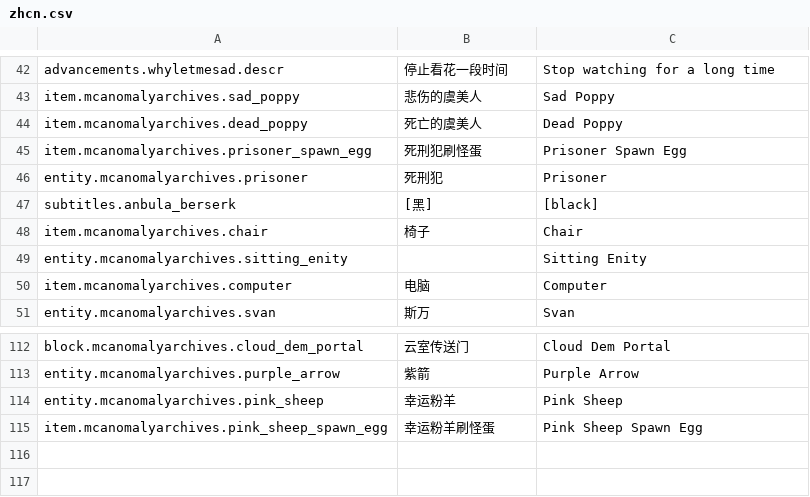
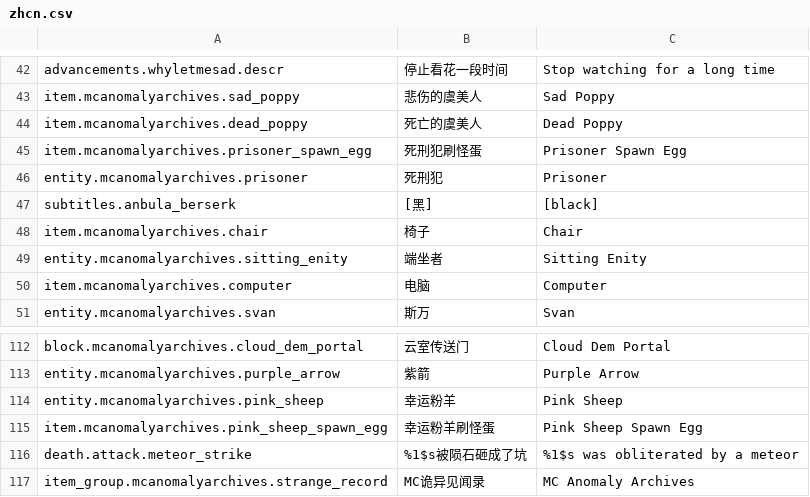
Before and after one commit to ZhouMeng12/mcanomalyarchives, a CSV file: zhcn.csv, drawn as a sheet; only a part is shown, gaps mark what is left out.

Commit message:
﻿最高档灾厄「陨石雨」重做：斜砸 + 冒火石头 + 大爆炸 + 保底 200 伤害 + 震动
新增 anomaly/pinksheep/PinkSheepMeteor.java（非生成区）：
- 3 颗陨石自斜上方 22~32 格外、55 格高空砸向玩家，每 tick 修正弹道（补偿火球阻力），
  避免"预定时刻火球还在半空"的空中凭空爆炸穿帮；命中地形立即引爆
- 冒火石头：大火球 + 沿途 FLAME/LAVA/LARGE_SMOKE 拖尾 + 2 块岩浆方块伴随坠落（disableDrop）
- 爆炸半径 12 格（≥10），TNT 破坏等级，砸出陨石坑并点火
- 保底 200 伤害：新增伤害类型 mcanomalyarchives:meteor_strike，
  配 bypasses_armor/enchantments/resistance/shield/cooldown 五个标签，
  护甲、保护附魔、抗性药水、盾牌、无敌帧都拦不住；资源丢失时回退 generic_kill 不崩服
- 震动：落地时 64 格内玩家一起走 StrangeTreeQuakePacket（复用怪树震屏链路）
- 爆炸前把范围内的粉羊先挪走，避免最高档灾厄炸死自己的本体

本地化：死亡信息 death.attack.meteor_strike 中英双补，zhcn.csv 同步；
顺带补上此前漏翻的 sitting_enity / strange_record / 粉羊两词条（zh_cn 里还是英文）。

守卫：新增 5 项保护（伤害类型/标签/中英死亡信息/渲染器注册/实体钩子），共 13 项；
并修掉 snapshot 的致命缺陷——它曾用 MCreator 刚改坏的注册表覆盖了好基线，
现在检查不通过时拒绝覆盖已有基线。

```diff
--- a/zhcn.csv
+++ b/zhcn.csv
@@ -48,3 +48,3 @@ subtitles.anbula_berserk,[黑],[black]
 item.mcanomalyarchives.chair,椅子,Chair
-entity.mcanomalyarchives.sitting_enity,,Sitting Enity
+entity.mcanomalyarchives.sitting_enity,端坐者,Sitting Enity
 item.mcanomalyarchives.computer,电脑,Computer
@@ -115 +115,3 @@ entity.mcanomalyarchives.pink_sheep,幸运粉羊,Pink Sheep
 item.mcanomalyarchives.pink_sheep_spawn_egg,幸运粉羊刷怪蛋,Pink Sheep Spawn Egg
+death.attack.meteor_strike,%1$s被陨石砸成了坑,%1$s was obliterated by a meteor
+item_group.mcanomalyarchives.strange_record,MC诡异见闻录,MC Anomaly Archives
```
Also changed, not shown: 14 other files.
